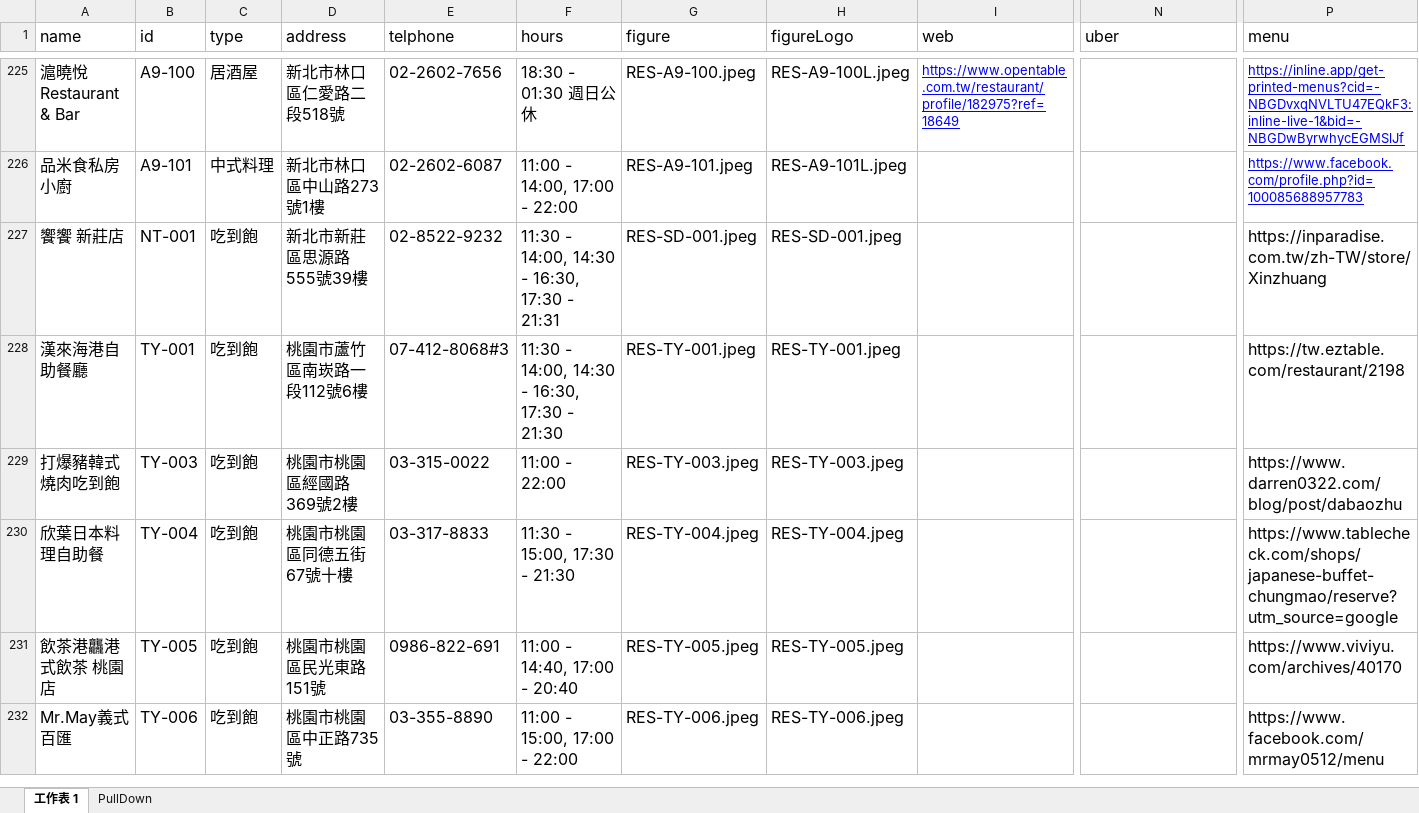
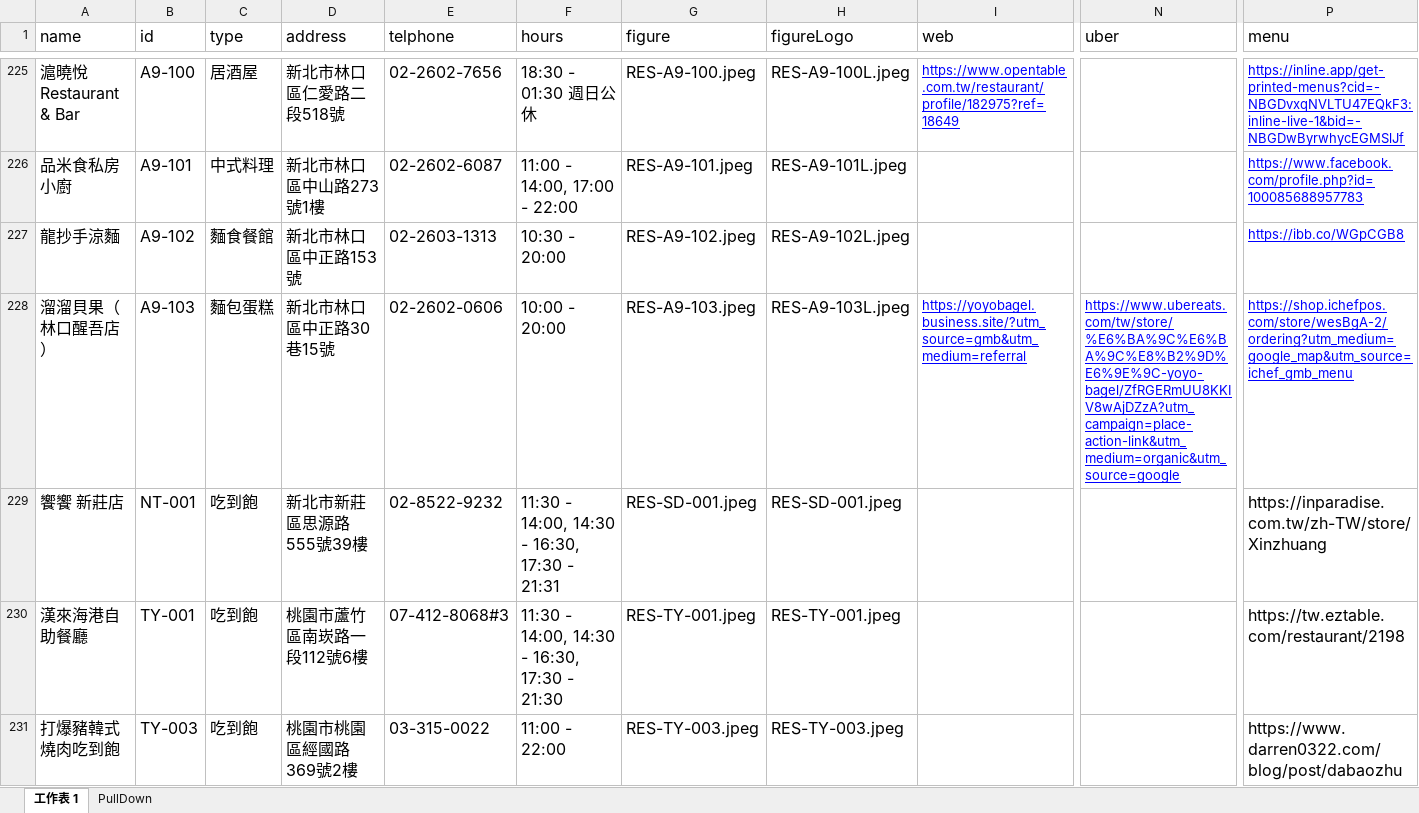
Before and after one commit to TCWang/A7Kanban10, an Excel workbook: data/restaurants.xlsx, sheet 工作表 1, drawn as a sheet; only a part is shown, gaps mark what is left out; the shorter side is filled out with more unchanged rows; values as stored, in another font and other column widths than the file's, no borders; rows hold the shown columns only; the diff names each change by its address in the sheet, - before the commit and + after, or states it on an @@ line.

Commit message:
restaurant

```diff
--- a/data/restaurants.xlsx (sheet 工作表 1)
+++ b/data/restaurants.xlsx (sheet 工作表 1)
+row 227: 龍抄手涼麵 | A9-102 | 麵食餐館 | 新北市林口區中正路153號 | 02-2603-1313 | 10:30 - 20:00 | RES-A9-102.jpeg | RES-A9-102L.jpeg |  |  | https://ibb.co/WGpCGB8
+row 228: 溜溜貝果（林口醒吾店） | A9-103 | 麵包蛋糕 | 新北市林口區中正路30巷15號 | 02-2602-0606 | 10:00 - 20:00 | RES-A9-103.jpeg | RES-A9-103L.jpeg | https://yoyobagel.business.site/?utm_source=gmb&utm_medium=referral | https://www.ubereats.com/tw/store/%E6%BA%9C%E6%BA%9C%E8%B2%9D%E6%9E%9C-yoyo-bagel/ZfRGERmUU8KKIV8wAjDZzA?utm_campaign=place-action-link&utm_medium=organic&utm_source=google | https://shop.ichefpos.com/store/wesBgA-2/ordering?utm_medium=google_map&utm_source=ichef_gmb_menu
```
Also changed, not shown: 5 other files.
